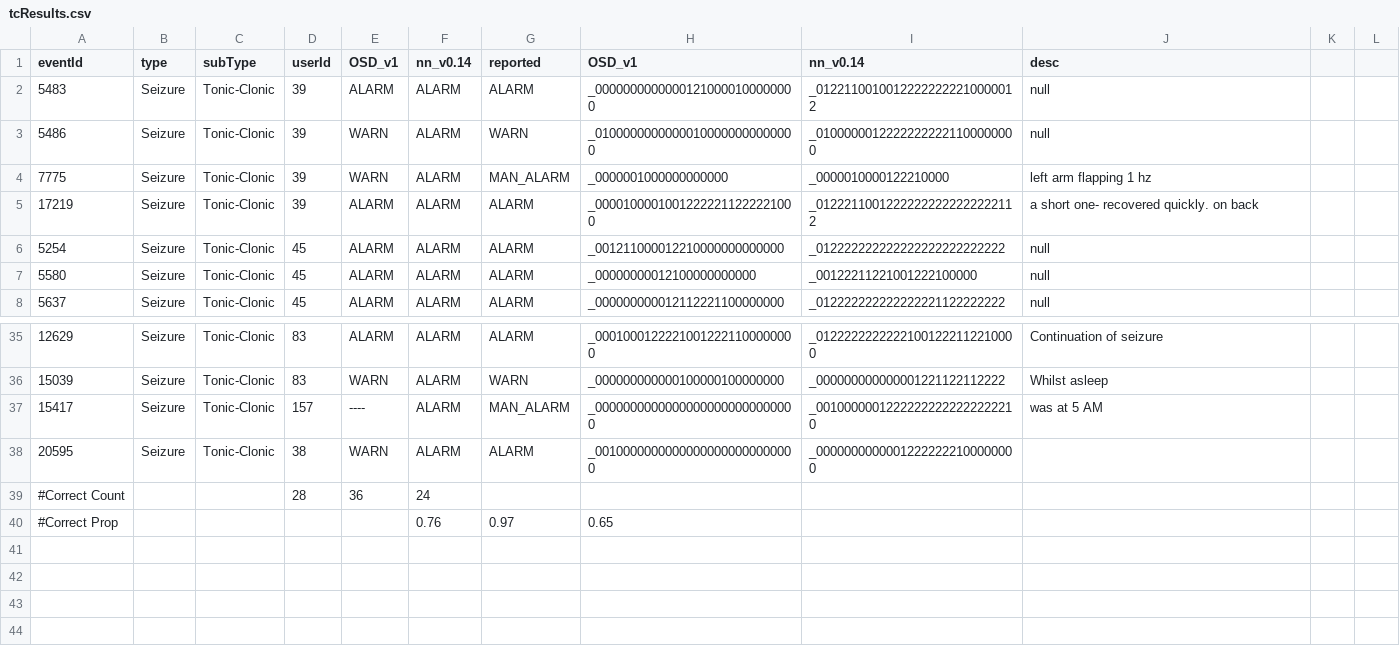
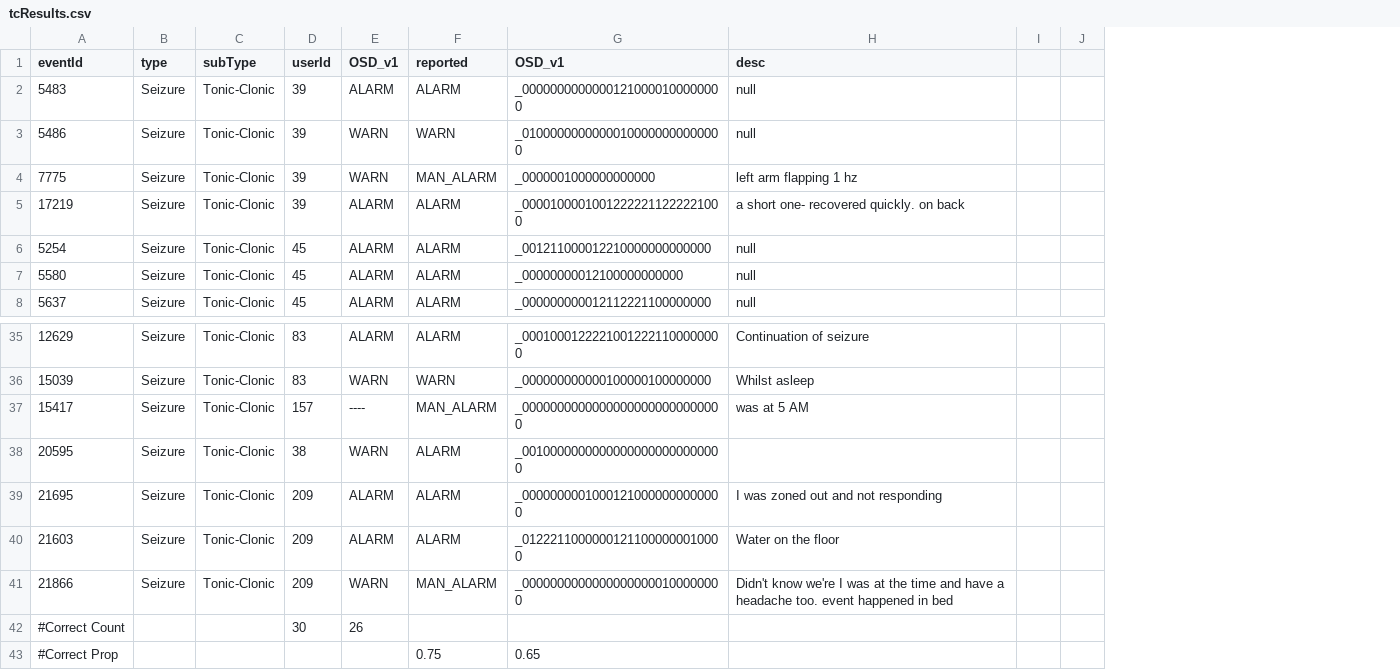
Before and after one commit to OpenSeizureDetector/OpenSeizureDatabase, a CSV file: user_tools/testRunner/tcResults.csv, drawn as a sheet; only a part is shown, gaps mark what is left out; removed rows and columns are numbered as before the commit, all else as after; the diff names each change by its address in the sheet, - before the commit and + after, or states it on an @@ line.

```diff
--- a/user_tools/testRunner/tcResults.csv
+++ b/user_tools/testRunner/tcResults.csv
-column F (nn_v0.14), rows 2-8: all ALARM; rows 35-40: ALARM | ALARM | ALARM | ALARM | 24 | 0.76
-column I (nn_v0.14), rows 2-8: _01221100100122222222210000012 | _01000000122222222221100000000 | _0000010000122210000 | _01222110012222222222222222112 | _012222222222222222222222222 | _00122211221001222100000 | _012222222222222221122222222; rows 35-38: _01222222222221001222112210000 | _000000000000001221122112222 | _00100000012222222222222222210 | _00000000000012222222100000000
+row 39: 21695 | Seizure | Tonic-Clonic | 209 | ALARM | ALARM | _00000000010001210000000000000 | I was zoned out and not responding
+row 40: 21603 | Seizure | Tonic-Clonic | 209 | ALARM | ALARM | _01222110000001211000000010000 | Water on the floor
+row 41: 21866 | Seizure | Tonic-Clonic | 209 | WARN | MAN_ALARM | _00000000000000000000100000000 | Didn't know we're I was at the time and have a headache too. event happened in bed
-D42 (userId): 28
+D42 (userId): 30
-E42 (OSD_v1): 36
+E42 (OSD_v1): 26
-F43 (reported): 0.97
+F43 (reported): 0.75
```
Also changed, not shown: user_tools/testRunner/allSeizureResults.csv, 6 other files.
